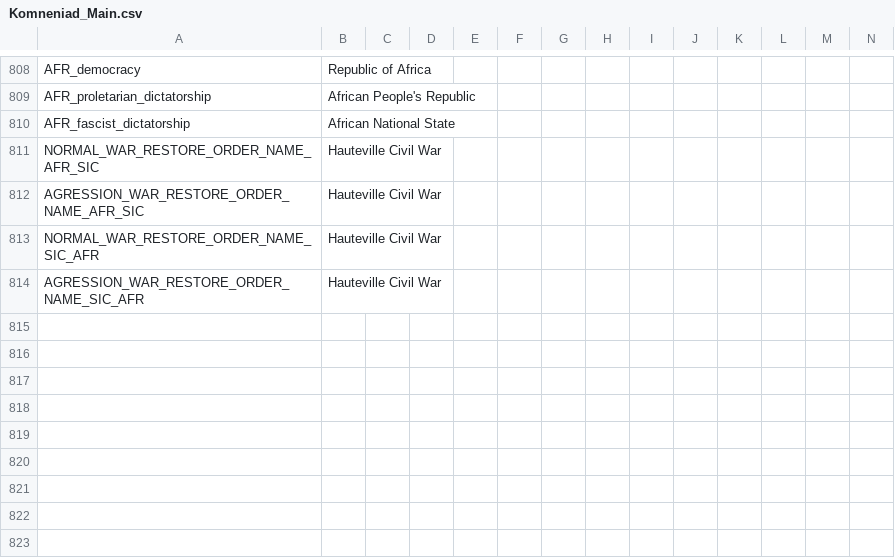
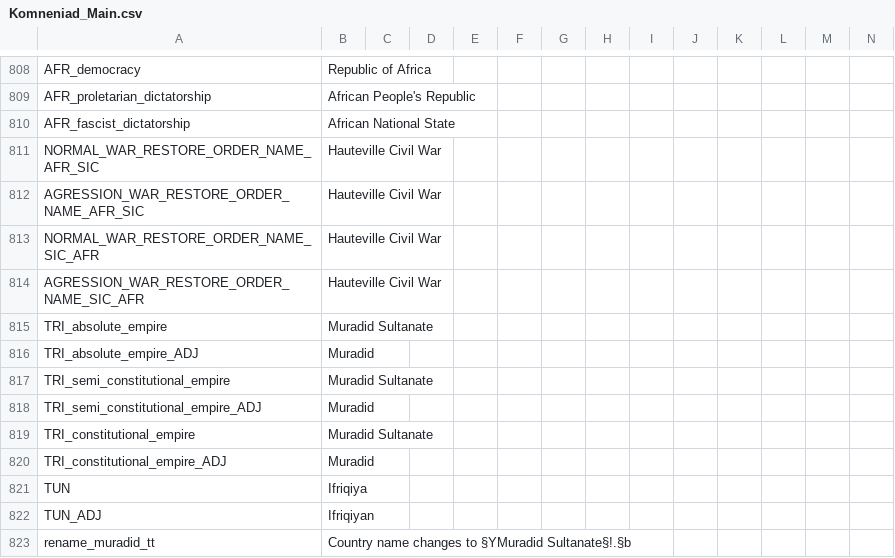
Before and after one commit to vimpelis/The-Komneniad, a CSV file: The Komneniad/localisation/Komneniad_Main.csv, drawn as a sheet; only a part is shown, gaps mark what is left out.

```diff
--- a/The Komneniad/localisation/Komneniad_Main.csv
+++ b/The Komneniad/localisation/Komneniad_Main.csv
@@ -814 +814,10 @@ NORMAL_WAR_RESTORE_ORDER_NAME_SIC_AFR;Hauteville Civil War;;;;;;;;;;;;;
 AGRESSION_WAR_RESTORE_ORDER_NAME_SIC_AFR;Hauteville Civil War;;;;;;;;;;;;;
+TRI_absolute_empire;Muradid Sultanate;;;;;;;;;;;;;
+TRI_absolute_empire_ADJ;Muradid;;;;;;;;;;;;;
+TRI_semi_constitutional_empire;Muradid Sultanate;;;;;;;;;;;;;
+TRI_semi_constitutional_empire_ADJ;Muradid;;;;;;;;;;;;;
+TRI_constitutional_empire;Muradid Sultanate;;;;;;;;;;;;;
+TRI_constitutional_empire_ADJ;Muradid;;;;;;;;;;;;;
+TUN;Ifriqiya;;;;;;;;;;;;;
+TUN_ADJ;Ifriqiyan;;;;;;;;;;;;;
+rename_muradid_tt;Country name changes to §YMuradid Sultanate§!.§b;;;;;;;;;;;;;;
```
Also changed, not shown: The Komneniad/localisation/00_HPM_countries.csv, The Komneniad/localisation/Colonial_country_names.csv, 24 other files.
